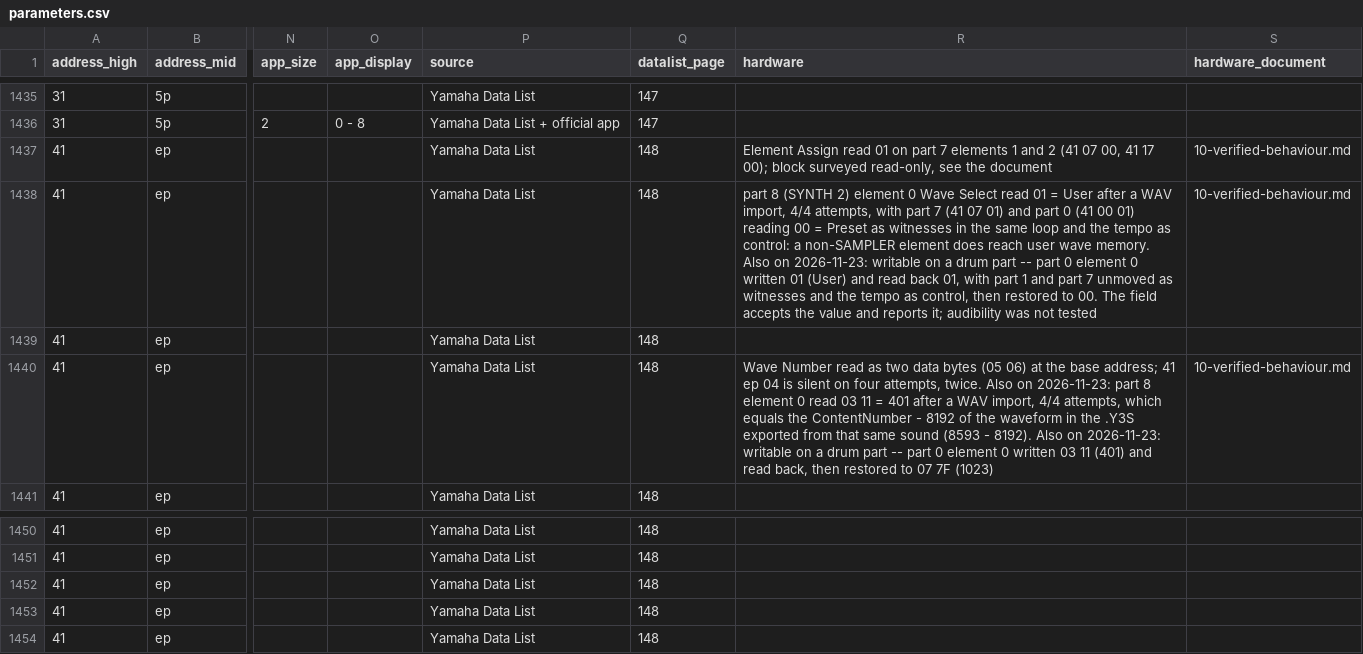
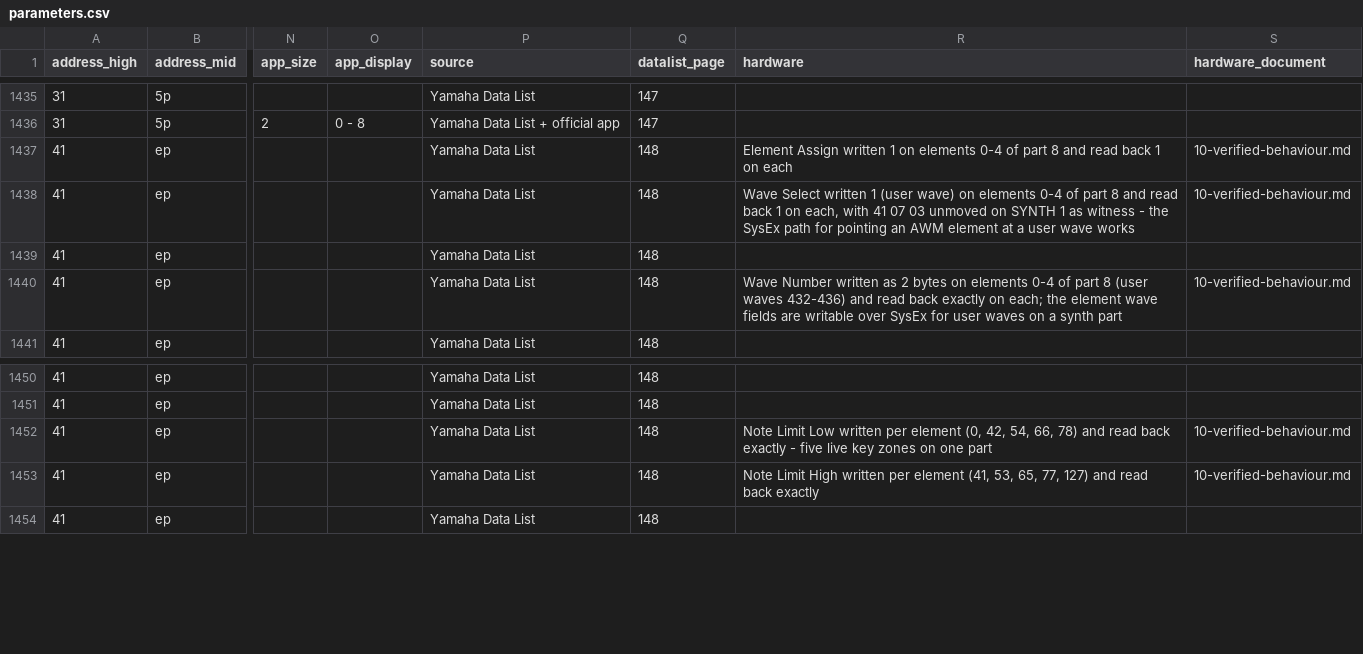
Before and after one commit to jaeggerr/seqtrak-docs, a CSV file: data/parameters.csv, drawn as a sheet; only a part is shown, gaps mark what is left out; the diff names each change by its address in the sheet, - before the commit and + after, or states it on an @@ line.

```diff
--- a/data/parameters.csv
+++ b/data/parameters.csv
-R1437 (hardware): Element Assign read 01 on part 7 elements 1 and 2 (41 07 00, 41 17 00); block surveyed read-only, see the document
+R1437 (hardware): Element Assign written 1 on elements 0-4 of part 8 and read back 1 on each
-R1438 (hardware): part 8 (SYNTH 2) element 0 Wave Select read 01 = User after a WAV import, 4/4 attempts, with part 7 (41 07 01) and part 0 (41 00 01) reading 00 = Preset as witnesses in the same loop and the tempo as control: a non-SAMPLER element does reach user wave memory. Also on 2026-11-23: writable on a drum part -- part 0 element 0 written 01 (User) and read back 01, with part 1 and part 7 unmoved as witnesses and the tempo as control, then restored to 00. The field accepts the value and reports it; audibility was not tested
+R1438 (hardware): Wave Select written 1 (user wave) on elements 0-4 of part 8 and read back 1 on each, with 41 07 03 unmoved on SYNTH 1 as witness - the SysEx path for pointing an AWM element at a user wave works
-R1440 (hardware): Wave Number read as two data bytes (05 06) at the base address; 41 ep 04 is silent on four attempts, twice. Also on 2026-11-23: part 8 element 0 read 03 11 = 401 after a WAV import, 4/4 attempts, which equals the ContentNumber - 8192 of the waveform in the .Y3S exported from that same sound (8593 - 8192). Also on 2026-11-23: writable on a drum part -- part 0 element 0 written 03 11 (401) and read back, then restored to 07 7F (1023)
+R1440 (hardware): Wave Number written as 2 bytes on elements 0-4 of part 8 (user waves 432-436) and read back exactly on each; the element wave fields are writable over SysEx for user waves on a synth part
-R1452 (hardware): (empty)
+R1452 (hardware): Note Limit Low written per element (0, 42, 54, 66, 78) and read back exactly - five live key zones on one part
-S1452:S1453 (hardware_document): (empty)
+S1452:S1453 (hardware_document): 10-verified-behaviour.md
-R1453 (hardware): (empty)
+R1453 (hardware): Note Limit High written per element (41, 53, 65, 77, 127) and read back exactly
```
Also changed, not shown: data/hardware-verified.csv, 6 other files.
